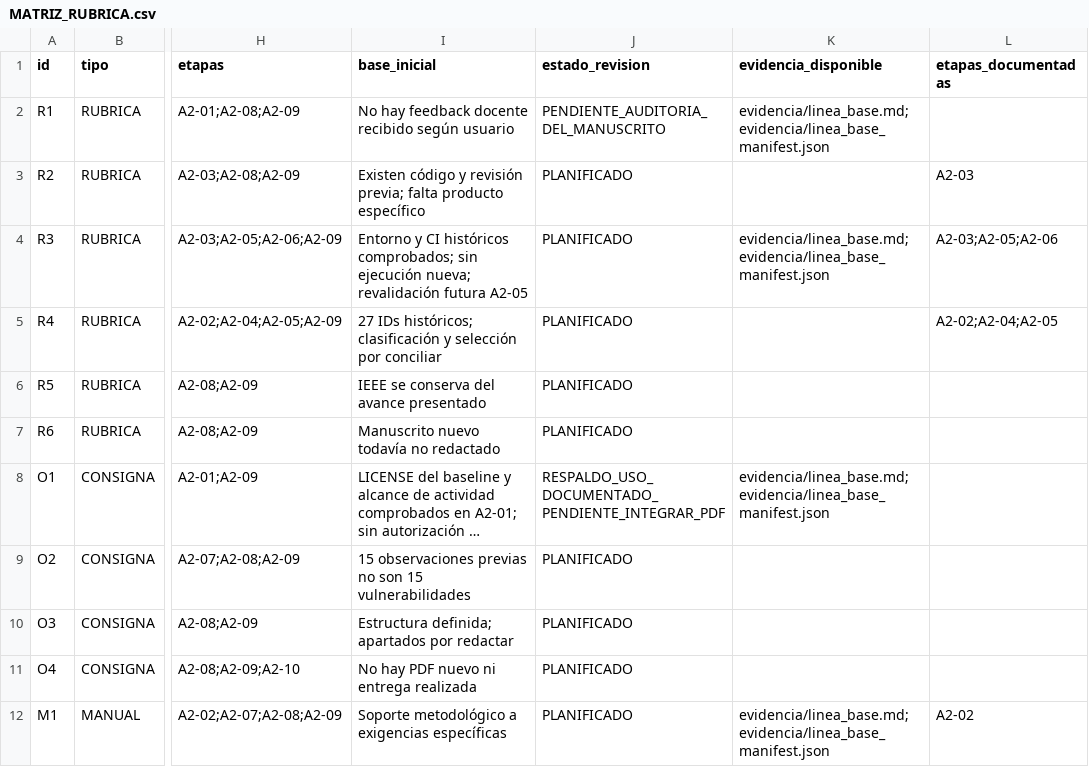
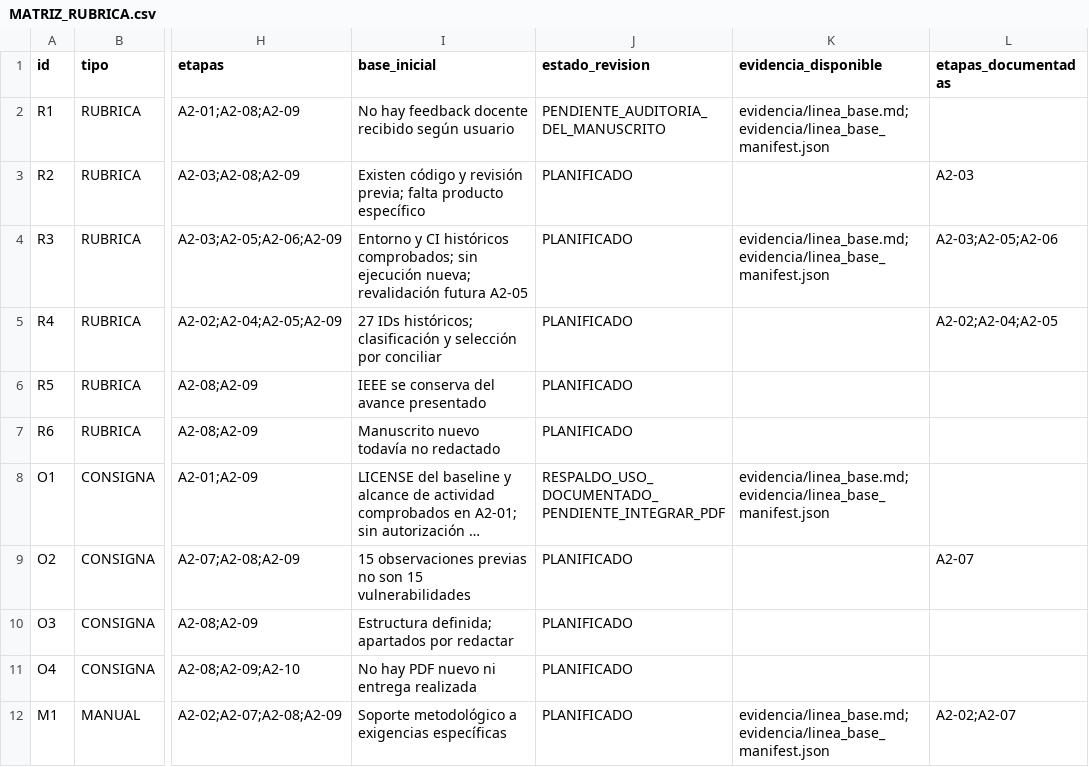
Before and after one commit to Arkthos/saleor, a CSV file: security/cybermarket/academic/avance2/MATRIZ_RUBRICA.csv, drawn as a sheet; only a part is shown, gaps mark what is left out; long unchanged cells end in …; the diff names each change by its address in the sheet, - before the commit and + after, or states it on an @@ line.

Commit message:
docs(cybermarket): close A2-07 fourteen evidence-backed findings and recommendations

```diff
--- a/security/cybermarket/academic/avance2/MATRIZ_RUBRICA.csv
+++ b/security/cybermarket/academic/avance2/MATRIZ_RUBRICA.csv
-L9 (etapas_documentadas): (empty)
+L9 (etapas_documentadas): A2-07
-L12 (etapas_documentadas): A2-02
+L12 (etapas_documentadas): A2-02;A2-07
```
Also changed, not shown: 7 other files.
